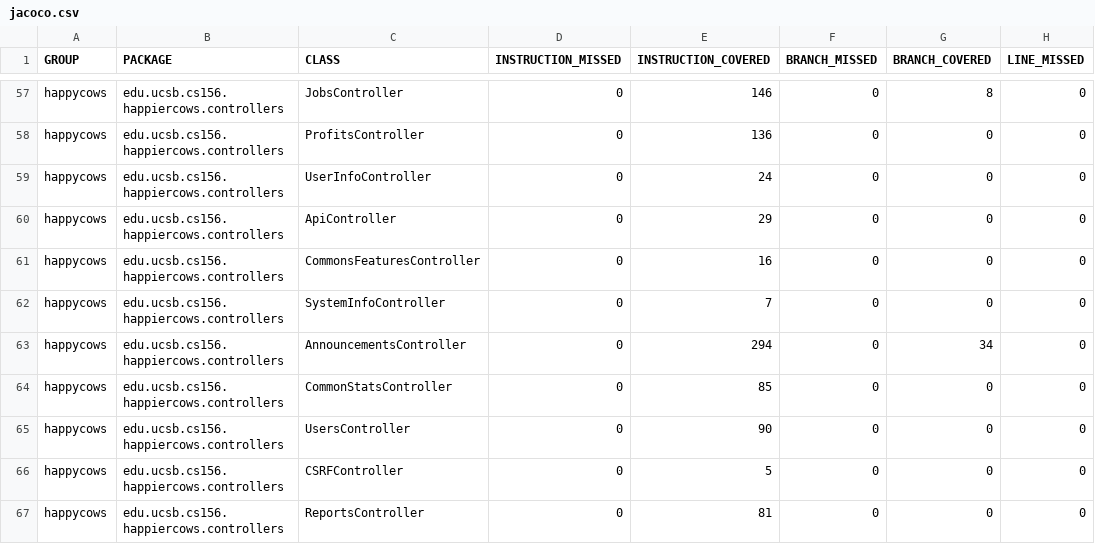
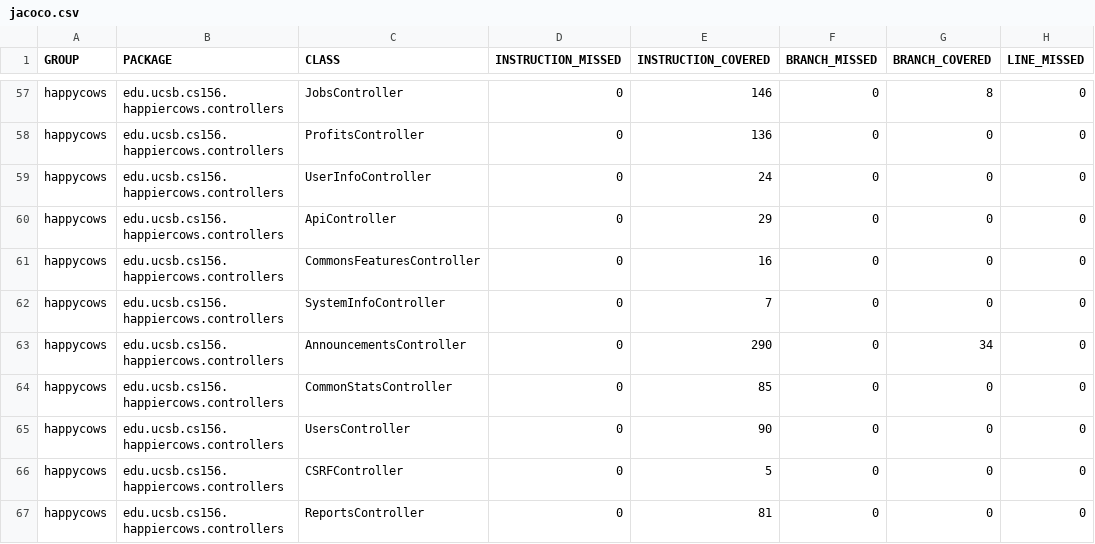
Before and after one commit to ucsb-cs156-s26/proj-happycows-s26-14, a CSV file: prs/59/jacoco/jacoco.csv, drawn as a sheet; only a part is shown, gaps mark what is left out; the diff names each change by its address in the sheet, - before the commit and + after, or states it on an @@ line.

```diff
--- a/prs/59/jacoco/jacoco.csv
+++ b/prs/59/jacoco/jacoco.csv
-E63 (INSTRUCTION_COVERED): 294
+E63 (INSTRUCTION_COVERED): 290
```
Also changed, not shown: 7 other files.
